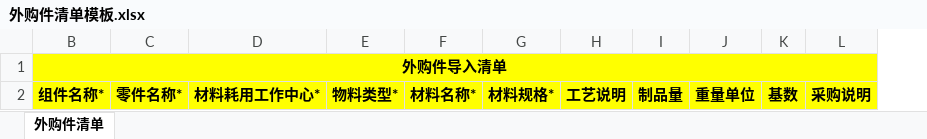
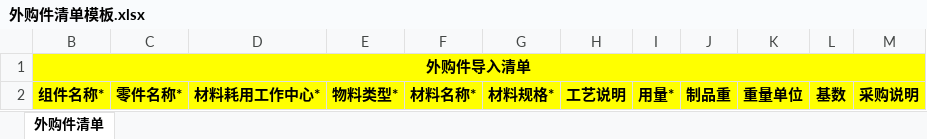
Before and after one commit to flaglinlinna/huayu_mes, an Excel workbook: src/main/resources/static/excelFile/外购件清单模板.xlsx, sheet 外购件清单, drawn as a sheet; values as stored, in another font and other column widths than the file's, no borders; removed rows and columns are numbered as before the commit, all else as after; the diff names each change by its address in the sheet, - before the commit and + after, or states it on an @@ line.

```diff
--- a/src/main/resources/static/excelFile/外购件清单模板.xlsx (sheet 外购件清单)
+++ b/src/main/resources/static/excelFile/外购件清单模板.xlsx (sheet 外购件清单)
-column I, row 2: 制品量
+column I, row 2: 用量*
+column J, row 2: 制品重
```
Also changed, not shown: 3 other files.
